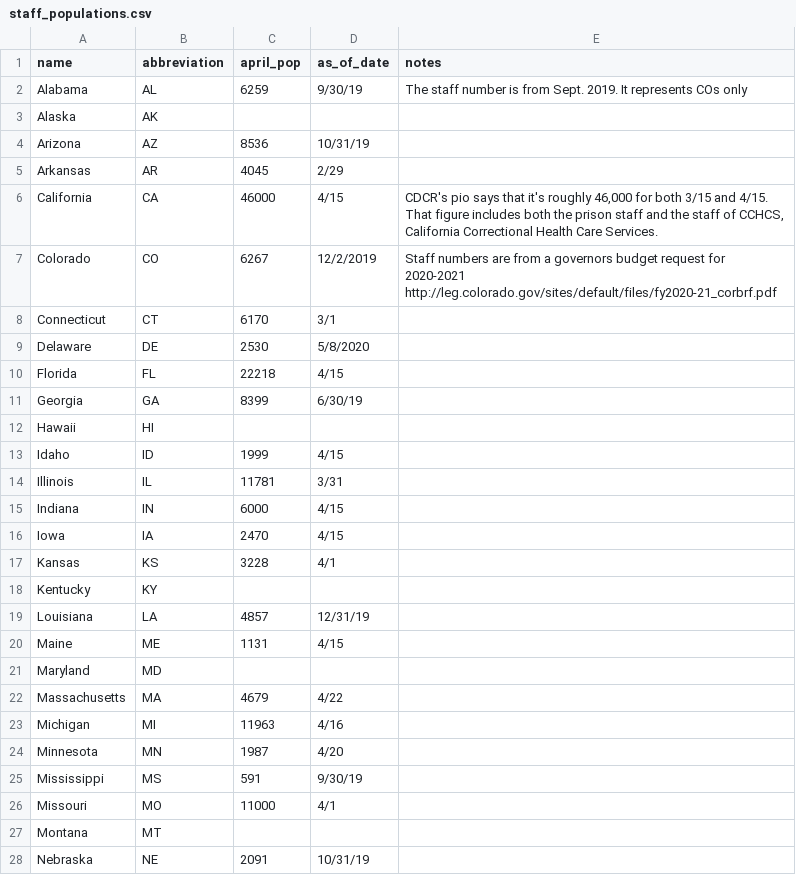
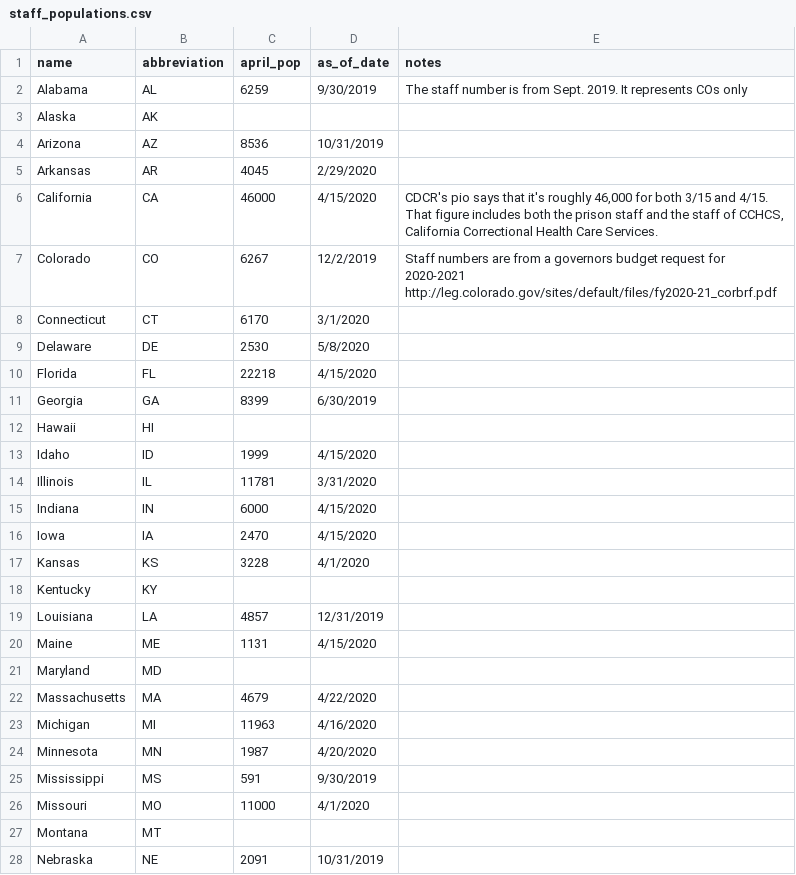
Before and after one commit to themarshallproject/COVID_prison_data, a CSV file: data/staff_populations.csv, drawn as a sheet; only a part is shown; the diff covers the shown part only.

Commit message:
clean up date formatting on staff csv

```diff
--- a/data/staff_populations.csv
+++ b/data/staff_populations.csv
@@ -1,28 +1,28 @@
 name,abbreviation,april_pop,as_of_date,notes
-Alabama,AL,6259,9/30/19,The staff number is from Sept. 2019. It represents COs only
+Alabama,AL,6259,9/30/2019,The staff number is from Sept. 2019. It represents COs only
 Alaska,AK,,,
-Arizona,AZ,8536,10/31/19,
-Arkansas,AR,4045,2/29,
-California,CA,46000,4/15,"CDCR's pio says that it's roughly 46,000 for both 3/15 and 4/15. That figure includes both the prison staff and the staff of CCHCS, California Correctional Health Care Services."
+Arizona,AZ,8536,10/31/2019,
+Arkansas,AR,4045,2/29/2020,
+California,CA,46000,4/15/2020,"CDCR's pio says that it's roughly 46,000 for both 3/15 and 4/15. That figure includes both the prison staff and the staff of CCHCS, California Correctional Health Care Services."
 Colorado,CO,6267,12/2/2019,Staff numbers are from a governors budget request for 2020-2021 http://leg.colorado.gov/sites/default/files/fy2020-21_corbrf.pdf
-Connecticut,CT,6170,3/1,
+Connecticut,CT,6170,3/1/2020,
 Delaware,DE,2530,5/8/2020,
-Florida,FL,22218,4/15,
-Georgia,GA,8399,6/30/19,
+Florida,FL,22218,4/15/2020,
+Georgia,GA,8399,6/30/2019,
 Hawaii,HI,,,
-Idaho,ID,1999,4/15,
-Illinois,IL,11781,3/31,
-Indiana,IN,6000,4/15,
-Iowa,IA,2470,4/15,
-Kansas,KS,3228,4/1,
+Idaho,ID,1999,4/15/2020,
+Illinois,IL,11781,3/31/2020,
+Indiana,IN,6000,4/15/2020,
+Iowa,IA,2470,4/15/2020,
+Kansas,KS,3228,4/1/2020,
 Kentucky,KY,,,
-Louisiana,LA,4857,12/31/19,
-Maine,ME,1131,4/15,
+Louisiana,LA,4857,12/31/2019,
+Maine,ME,1131,4/15/2020,
 Maryland,MD,,,
-Massachusetts,MA,4679,4/22,
-Michigan,MI,11963,4/16,
-Minnesota,MN,1987,4/20,
-Mississippi,MS,591,9/30/19,
-Missouri,MO,11000,4/1,
+Massachusetts,MA,4679,4/22/2020,
+Michigan,MI,11963,4/16/2020,
+Minnesota,MN,1987,4/20/2020,
+Mississippi,MS,591,9/30/2019,
+Missouri,MO,11000,4/1/2020,
 Montana,MT,,,
-Nebraska,NE,2091,10/31/19,
+Nebraska,NE,2091,10/31/2019,
```
Also changed, not shown: 23 edited cells elsewhere in this file.
